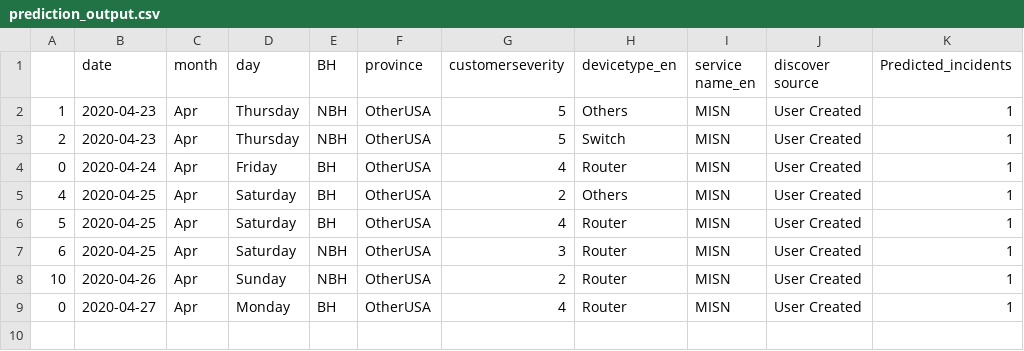
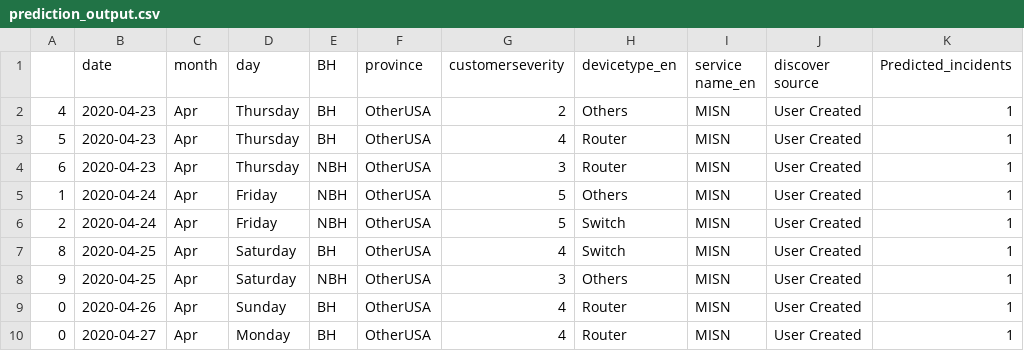
Before and after one commit to AnalyticsSolution/IncidentPredictionTraining, a CSV file: Output/prediction_output.csv, drawn as a sheet.

Commit message:
Pushing Output files to GIT repo

```diff
--- a/Output/prediction_output.csv
+++ b/Output/prediction_output.csv
@@ -1,9 +1,10 @@
 ,date,month,day,BH,province,customerseverity,devicetype_en,service name_en,discover source,Predicted_incidents
-1,2020-04-23,Apr,Thursday,NBH,OtherUSA,5,Others,MISN,User Created,1
-2,2020-04-23,Apr,Thursday,NBH,OtherUSA,5,Switch,MISN,User Created,1
-0,2020-04-24,Apr,Friday,BH,OtherUSA,4,Router,MISN,User Created,1
-4,2020-04-25,Apr,Saturday,BH,OtherUSA,2,Others,MISN,User Created,1
-5,2020-04-25,Apr,Saturday,BH,OtherUSA,4,Router,MISN,User Created,1
-6,2020-04-25,Apr,Saturday,NBH,OtherUSA,3,Router,MISN,User Created,1
-10,2020-04-26,Apr,Sunday,NBH,OtherUSA,2,Router,MISN,User Created,1
+4,2020-04-23,Apr,Thursday,BH,OtherUSA,2,Others,MISN,User Created,1
+5,2020-04-23,Apr,Thursday,BH,OtherUSA,4,Router,MISN,User Created,1
+6,2020-04-23,Apr,Thursday,NBH,OtherUSA,3,Router,MISN,User Created,1
+1,2020-04-24,Apr,Friday,NBH,OtherUSA,5,Others,MISN,User Created,1
+2,2020-04-24,Apr,Friday,NBH,OtherUSA,5,Switch,MISN,User Created,1
+8,2020-04-25,Apr,Saturday,BH,OtherUSA,4,Switch,MISN,User Created,1
+9,2020-04-25,Apr,Saturday,NBH,OtherUSA,3,Others,MISN,User Created,1
+0,2020-04-26,Apr,Sunday,BH,OtherUSA,4,Router,MISN,User Created,1
 0,2020-04-27,Apr,Monday,BH,OtherUSA,4,Router,MISN,User Created,1
```
Also changed, not shown: Output/prediction_model_metrics.csv, 2 other files.
